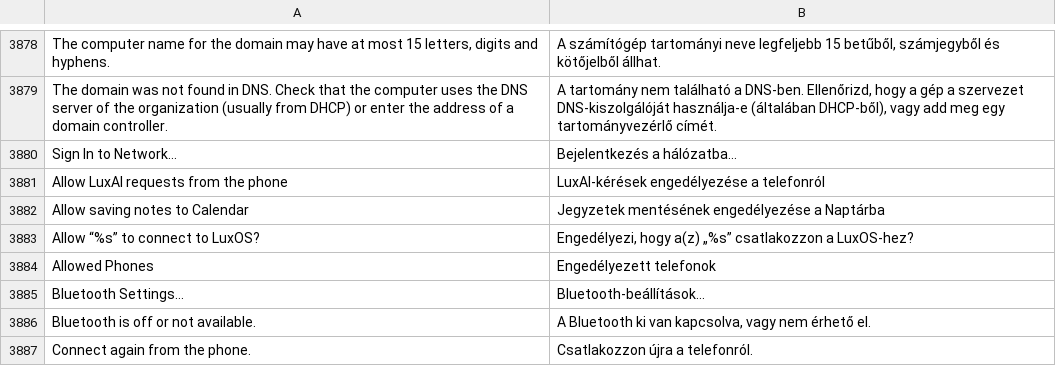
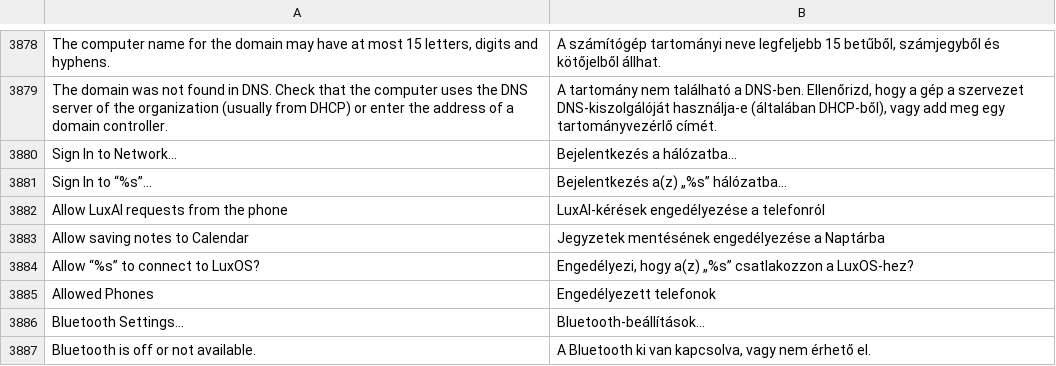
Before and after one commit to luxopes/LuxOS-Arch, a TSV file: packages/luxos-i18n/files/hu.tsv, drawn as a sheet; only a part is shown, gaps mark what is left out; the shorter side is filled out with more unchanged rows; the diff names each change by its address in the sheet, - before the commit and + after, or states it on an @@ line.

```diff
--- a/packages/luxos-i18n/files/hu.tsv
+++ b/packages/luxos-i18n/files/hu.tsv
+row 3881: Sign In to “%s”… | Bejelentkezés a(z) „%s” hálózatba…
```
Also changed, not shown: packages/luxos-i18n/files/cs.tsv, packages/luxos-i18n/files/es.tsv, 23 other files.
